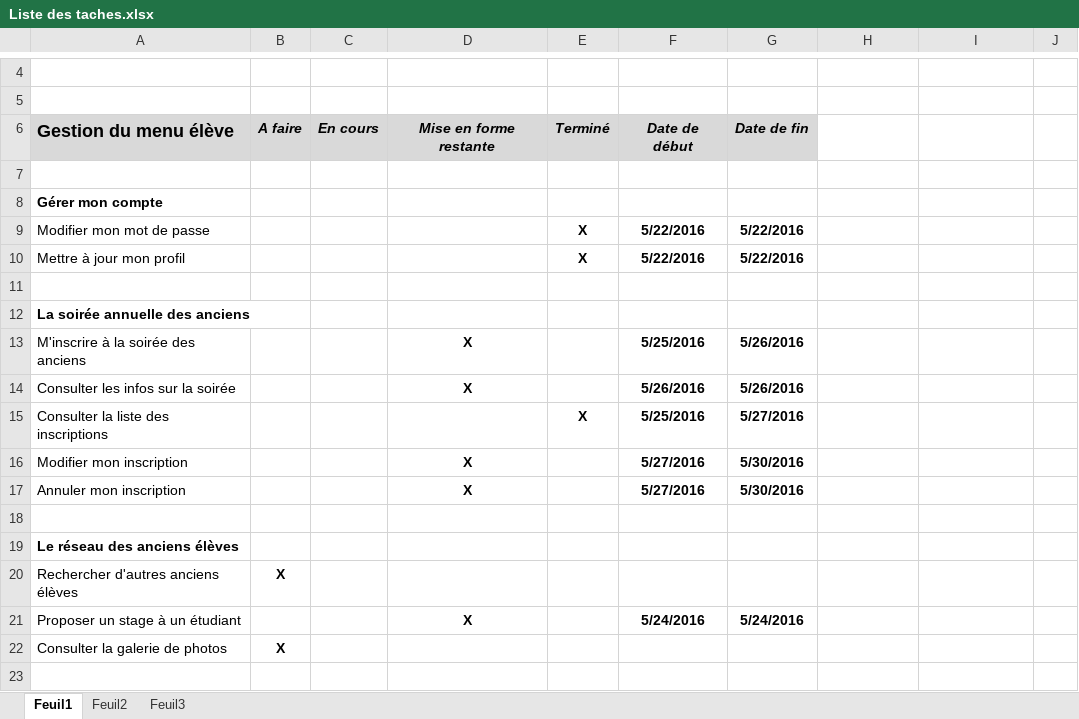
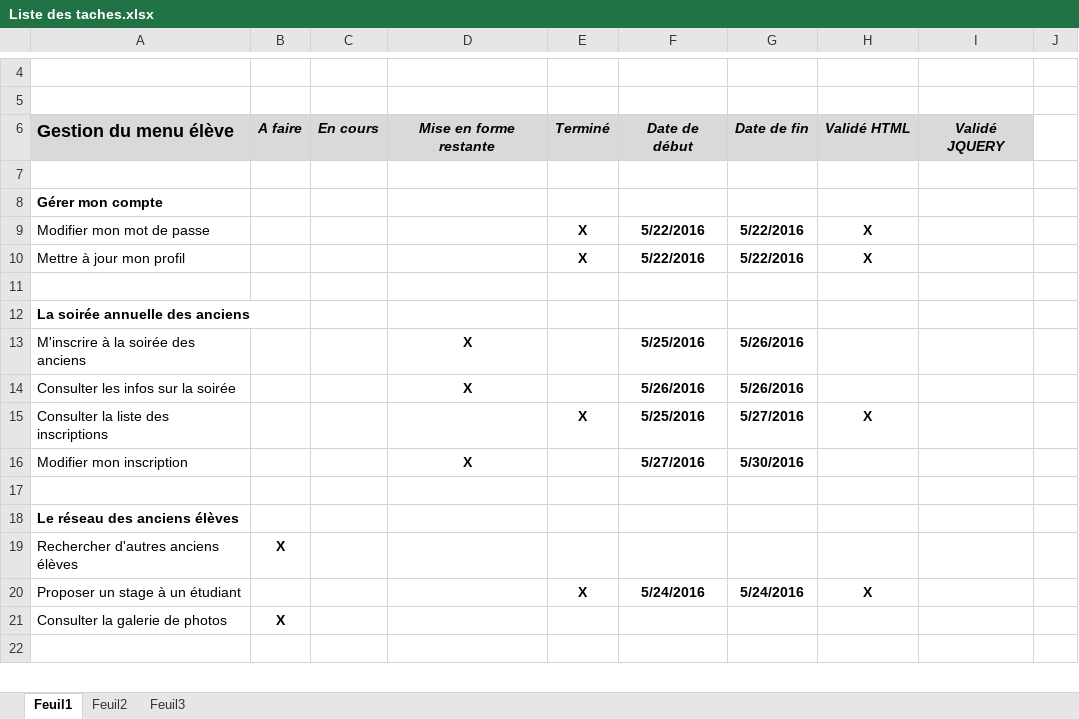
Before and after one commit to delasalle-sio-jim/dls.btsinfo.ae, an Excel workbook: documents/Liste des taches.xlsx, sheet Feuil1, drawn as a sheet; only a part is shown, gaps mark what is left out; values as stored, in another font and other column widths than the file's, no borders; removed rows and columns are numbered as before the commit, all else as after; the diff names each change by its address in the sheet, - before the commit and + after, or states it on an @@ line.

Commit message:
Améliorations des contrôleurs et vues CreerMonInscription, DemanderCreationCompte, ModifierMonInscription, VoirDetailsSoiree + méthode getSoiree de la classe DAO + Améliorations des "VueMenu"

```diff
--- a/documents/Liste des taches.xlsx (sheet Feuil1)
+++ b/documents/Liste des taches.xlsx (sheet Feuil1)
-H6: (empty)
+H6: Validé HTML
-H6:I6 fill: none
+H6:I6 fill: #D9D9D9
-I6: (empty)
+I6: Validé JQUERY
-H9:H10: (empty)
+H9:H10: X
-H15: (empty)
+H15: X
-row 17: Annuler mon inscription |  |  | X |  | 5/27/2016 | 5/30/2016
-D20: X
+D20: (empty)
-E20: (empty)
+E20: X
-H20: (empty)
+H20: X
```
Also changed, not shown: 22 other files.
